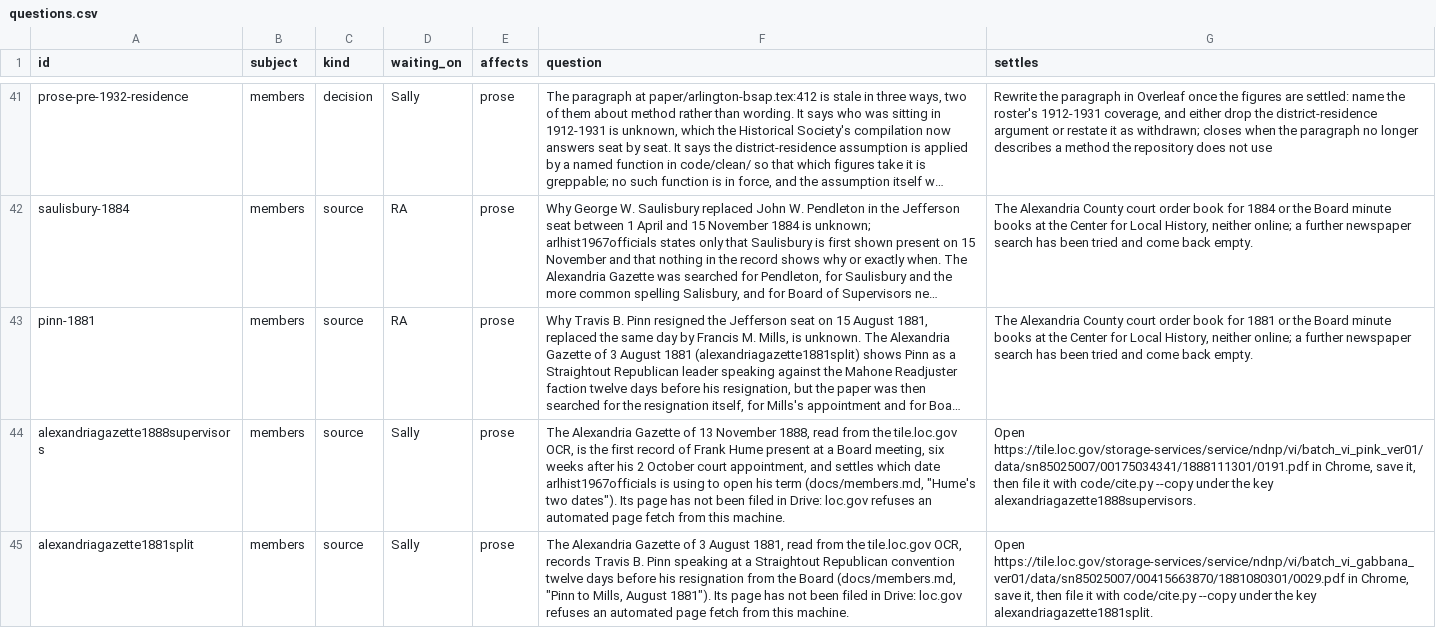
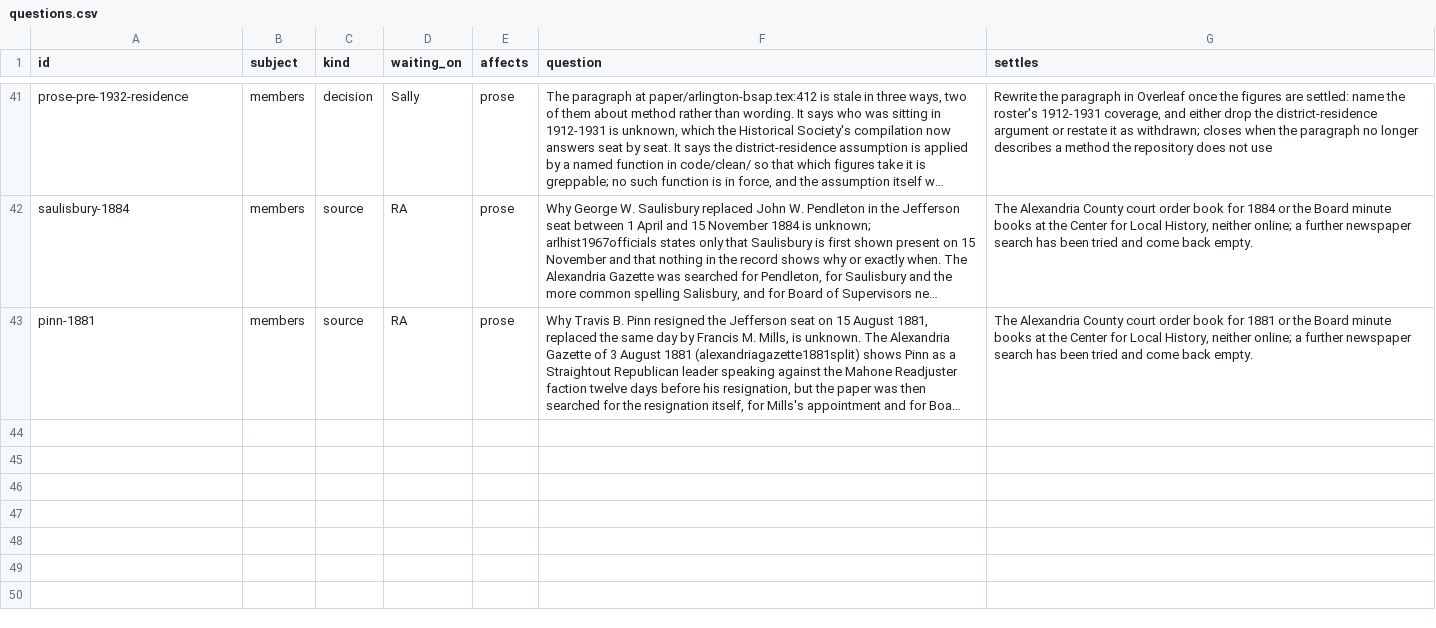
Before and after one commit to slhudson/arlington-bsap, a CSV file: docs/questions.csv, drawn as a sheet; only a part is shown, gaps mark what is left out; long unchanged cells end in …; the diff names each change by its address in the sheet, - before the commit and + after, or states it on an @@ line.

```diff
--- a/docs/questions.csv
+++ b/docs/questions.csv
-row 44: alexandriagazette1888supervisors | members | source | Sally | prose | The Alexandria Gazette of 13 November 1888, read from the tile.loc.gov OCR, is the first record of Frank Hume present at a Board meeting, six weeks after his 2 October court appointment, and settles which date arlhist1967officials is using to open his term (docs/members.md, "Hume's two dates"). Its page has not been filed in Drive: loc.gov refuses an automated page fetch from this machine. | Open https://tile.loc.gov/storage-services/service/ndnp/vi/batch_vi_pink_ver01/data/sn85025007/00175034341/1888111301/0191.pdf in Chrome, save it, then file it with code/cite.py --copy under the key alexandriagazette1888supervisors.
-row 45: alexandriagazette1881split | members | source | Sally | prose | The Alexandria Gazette of 3 August 1881, read from the tile.loc.gov OCR, records Travis B. Pinn speaking at a Straightout Republican convention twelve days before his resignation from the Board (docs/members.md, "Pinn to Mills, August 1881"). Its page has not been filed in Drive: loc.gov refuses an automated page fetch from this machine. | Open https://tile.loc.gov/storage-services/service/ndnp/vi/batch_vi_gabbana_ver01/data/sn85025007/00415663870/1881080301/0029.pdf in Chrome, save it, then file it with code/cite.py --copy under the key alexandriagazette1881split.
```
Also changed, not shown: 1 other file.
